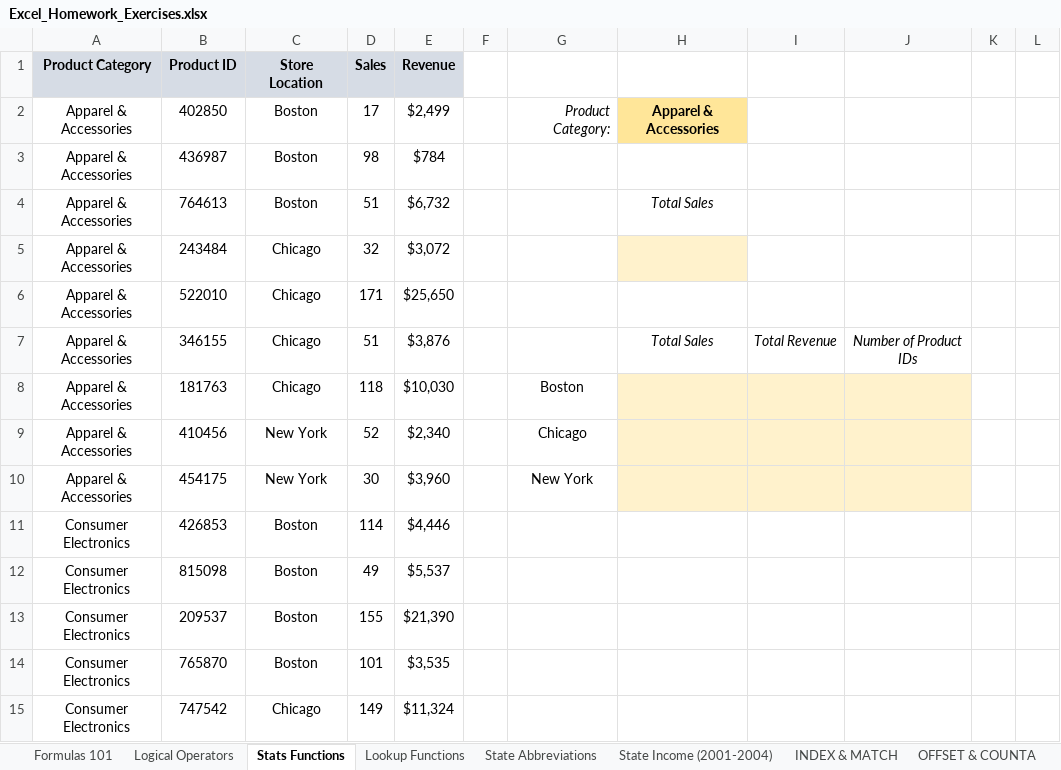
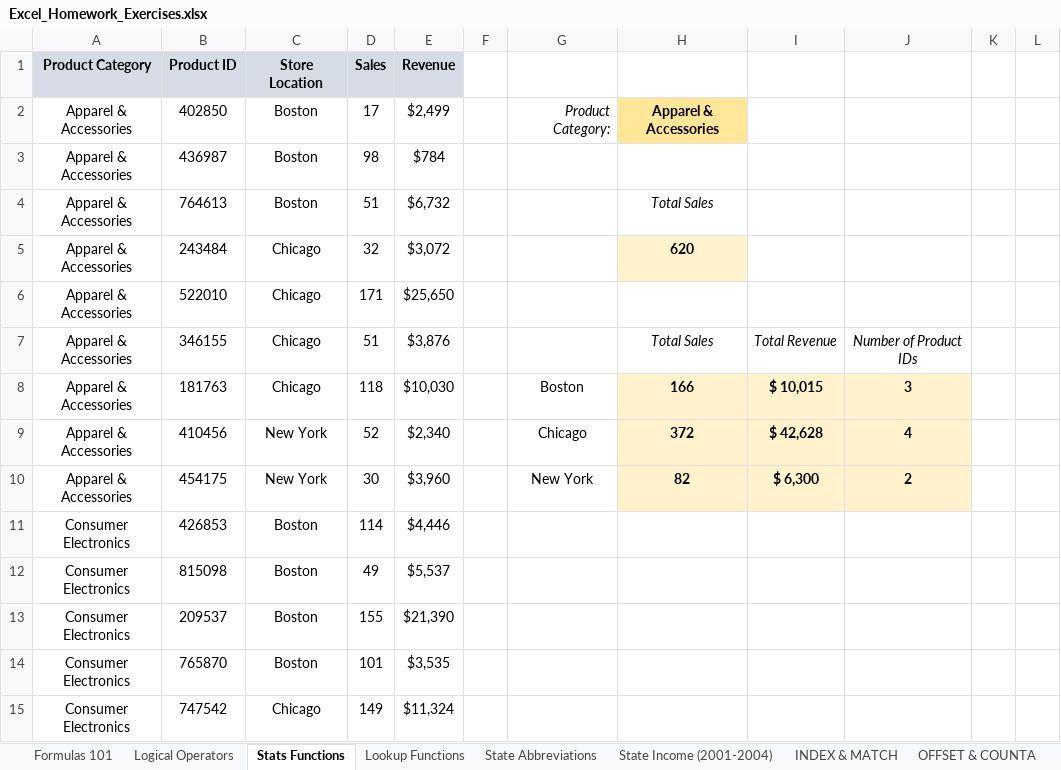
Before and after one commit to SitiAminatus/ExcelFormula, an Excel workbook: Excel_Homework_Exercises.xlsx, sheet Stats Functions, drawn as a sheet; only a part is shown; values as stored, in another font and other column widths than the file's, no borders; charts and pictures not drawn; the diff names each change by its address in the sheet, - before the commit and + after, or states it on an @@ line.

```diff
--- a/Excel_Homework_Exercises.xlsx (sheet Stats Functions)
+++ b/Excel_Homework_Exercises.xlsx (sheet Stats Functions)
-H5: (empty)
+H5: 620
-H8: (empty)
+H8: 166
-I8: (empty)
+I8: $ 10,015
-J8: (empty)
+J8: 3
-H9: (empty)
+H9: 372
-I9: (empty)
+I9: $ 42,628
-J9: (empty)
+J9: 4
-H10: (empty)
+H10: 82
-I10: (empty)
+I10: $ 6,300
-J10: (empty)
+J10: 2
```
Also changed, not shown: Section4_Statistical_Functions.xlsx.
